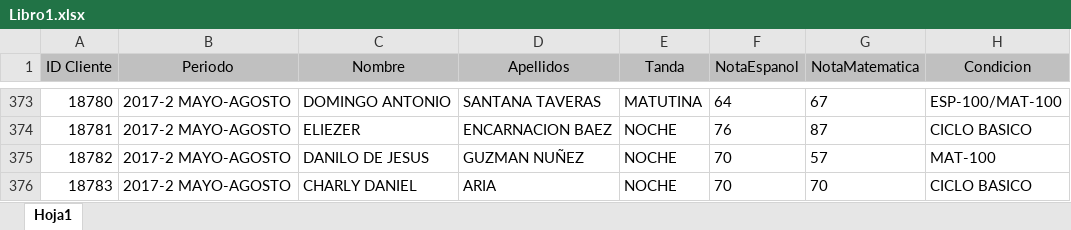
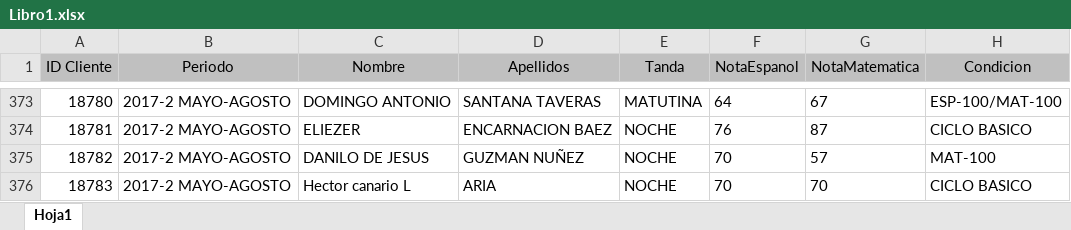
Before and after one commit to jm-programming/ITSC-NIVELACION, an Excel workbook: storage/archivos/Libro1.xlsx, sheet Hoja1, drawn as a sheet; only a part is shown, gaps mark what is left out; values as stored, in another font and other column widths than the file's, no borders; the diff names each change by its address in the sheet, - before the commit and + after, or states it on an @@ line.

```diff
--- a/storage/archivos/Libro1.xlsx (sheet Hoja1)
+++ b/storage/archivos/Libro1.xlsx (sheet Hoja1)
-C376 (Nombre): CHARLY DANIEL
+C376 (Nombre): Hector canario L
```
Also changed, not shown: 2 other files.
